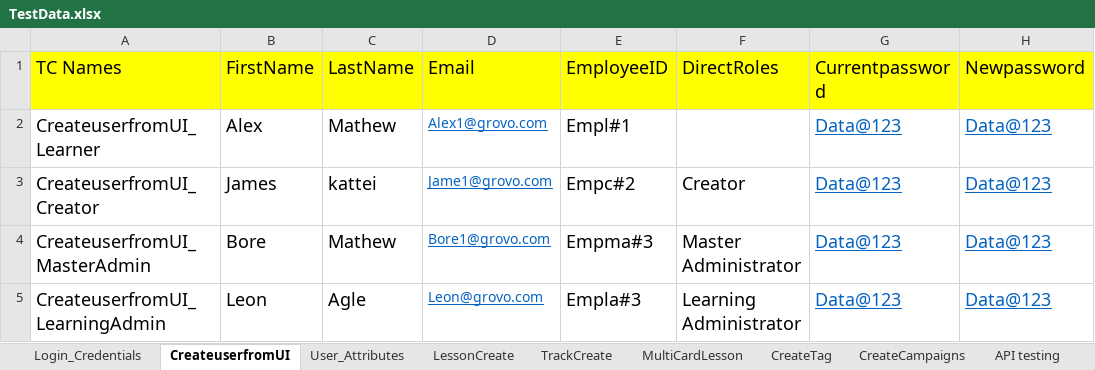
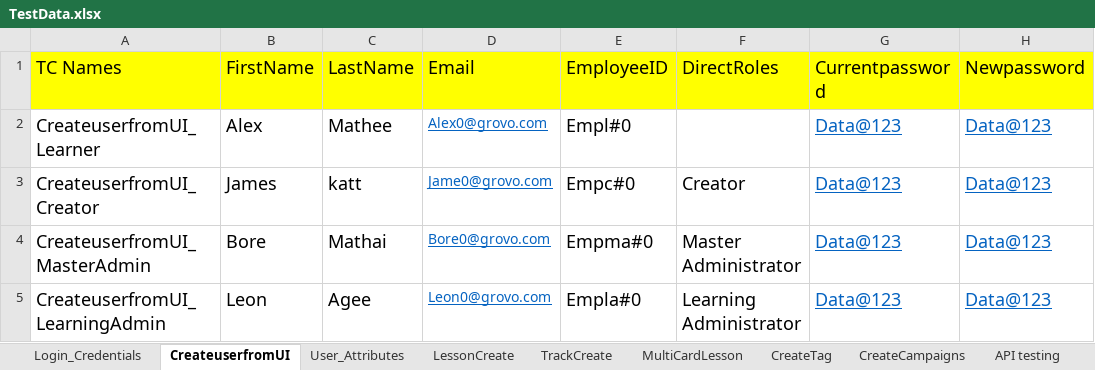
Before and after one commit to dattatrayaa/MYGrovo, an Excel workbook: TestData.xlsx, sheet CreateuserfromUI, drawn as a sheet; values as stored, in another font and other column widths than the file's, no borders; the diff names each change by its address in the sheet, - before the commit and + after, or states it on an @@ line.

```diff
--- a/TestData.xlsx (sheet CreateuserfromUI)
+++ b/TestData.xlsx (sheet CreateuserfromUI)
-C2 (LastName): Mathew
+C2 (LastName): Mathee
-D2 (Email): Alex1@grovo.com
+D2 (Email): Alex0@grovo.com
-E2 (EmployeeID): Empl#1
+E2 (EmployeeID): Empl#0
-C3 (LastName): kattei
+C3 (LastName): katt
-D3 (Email): Jame1@grovo.com
+D3 (Email): Jame0@grovo.com
-E3 (EmployeeID): Empc#2
+E3 (EmployeeID): Empc#0
-C4 (LastName): Mathew
+C4 (LastName): Mathai
-D4 (Email): Bore1@grovo.com
+D4 (Email): Bore0@grovo.com
-E4 (EmployeeID): Empma#3
+E4 (EmployeeID): Empma#0
-C5 (LastName): Agle
+C5 (LastName): Agee
-D5 (Email): Leon@grovo.com
+D5 (Email): Leon0@grovo.com
-E5 (EmployeeID): Empla#3
+E5 (EmployeeID): Empla#0
```
Also changed, not shown: sheet CreateCampaigns, sheet API testing, sheet Login_Credentials.
